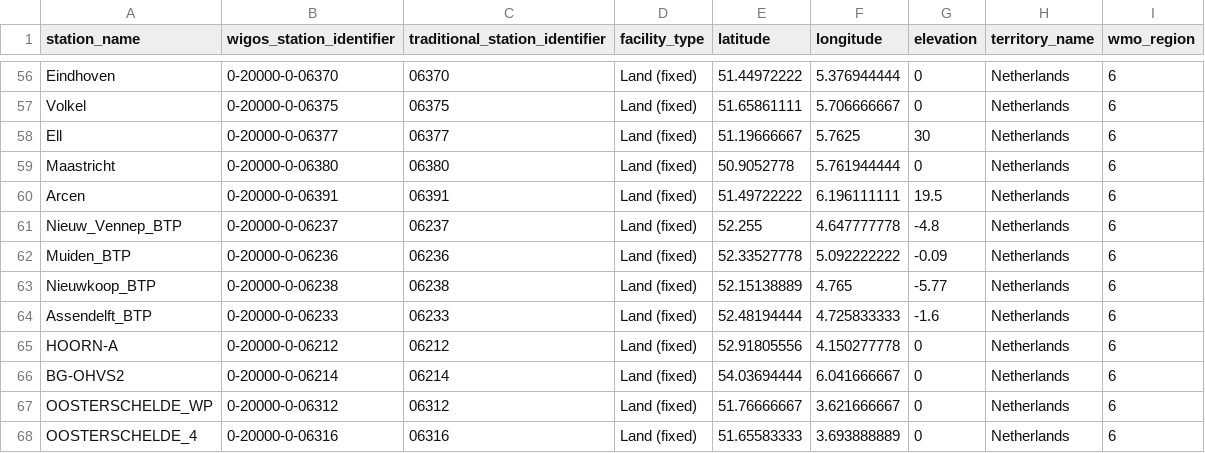
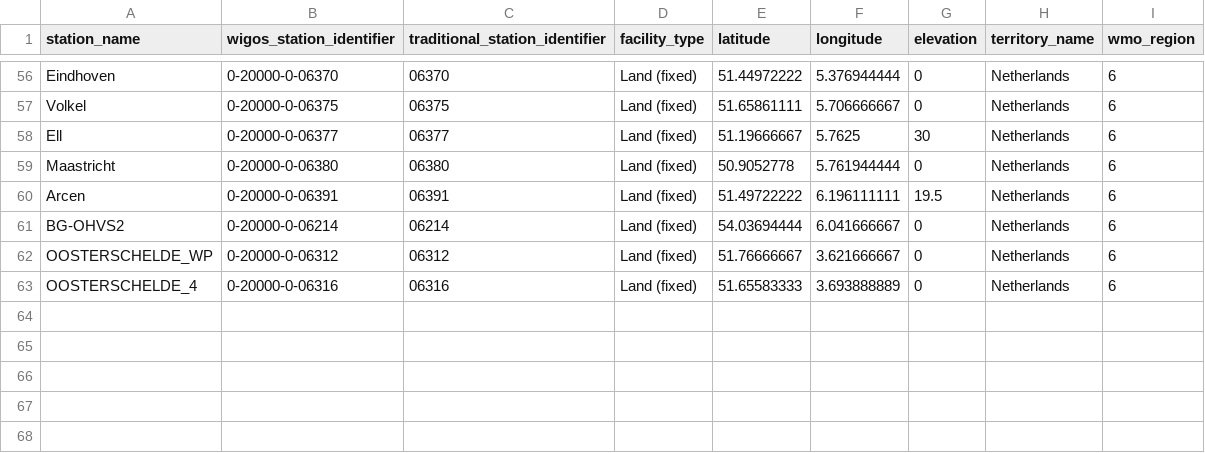
Before and after one commit to EURODEO/e-soh-wis2box-demo, a CSV file: knmi-config/wis2box-data/metadata/station/station_list.csv, drawn as a sheet; only a part is shown, gaps mark what is left out; the diff names each change by its address in the sheet, - before the commit and + after, or states it on an @@ line.

```diff
--- a/knmi-config/wis2box-data/metadata/station/station_list.csv
+++ b/knmi-config/wis2box-data/metadata/station/station_list.csv
-row 61: Nieuw_Vennep_BTP | 0-20000-0-06237 | 06237 | Land (fixed) | 52.255 | 4.647777778 | -4.8 | Netherlands | 6
-row 62: Muiden_BTP | 0-20000-0-06236 | 06236 | Land (fixed) | 52.33527778 | 5.092222222 | -0.09 | Netherlands | 6
-row 63: Nieuwkoop_BTP | 0-20000-0-06238 | 06238 | Land (fixed) | 52.15138889 | 4.765 | -5.77 | Netherlands | 6
-row 64: Assendelft_BTP | 0-20000-0-06233 | 06233 | Land (fixed) | 52.48194444 | 4.725833333 | -1.6 | Netherlands | 6
-row 65: HOORN-A | 0-20000-0-06212 | 06212 | Land (fixed) | 52.91805556 | 4.150277778 | 0 | Netherlands | 6
```
Also changed, not shown: 4 other files.
